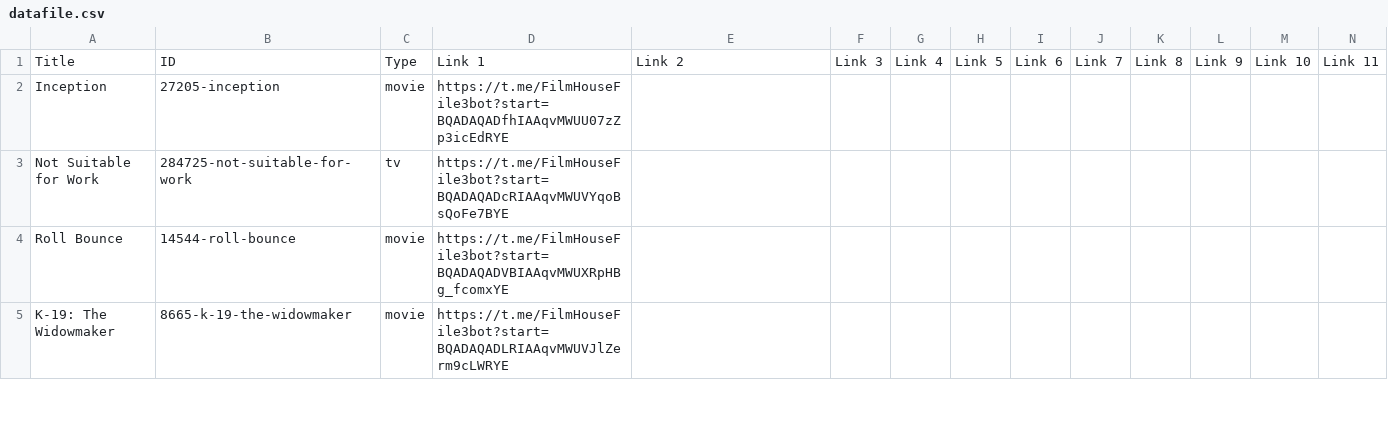
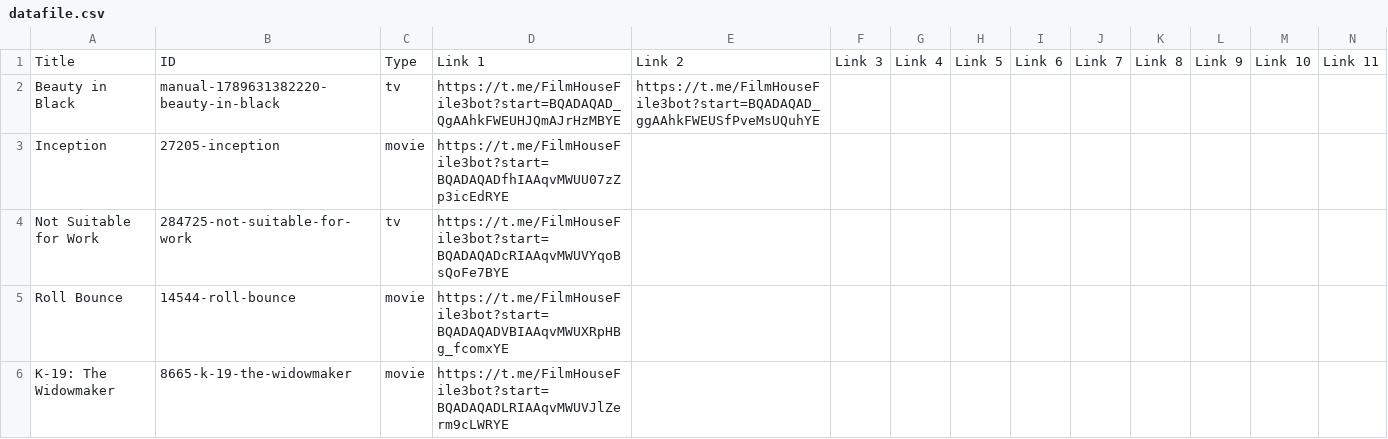
Before and after one commit to dans123456/filmhouse, a CSV file: MOVIE/Data/datafile.csv, drawn as a sheet; only a part is shown; rows hold the shown columns only; the diff names each change by its address in the sheet, - before the commit and + after, or states it on an @@ line.

Commit message:
Auto-update catalog (datafile.csv) on request fulfill: Beauty in Black

```diff
--- a/MOVIE/Data/datafile.csv
+++ b/MOVIE/Data/datafile.csv
+row 2: Beauty in Black | manual-1789631382220-beauty-in-black | tv | https://t.me/FilmHouseFile3bot?start=BQADAQAD_QgAAhkFWEUHJQmAJrHzMBYE | https://t.me/FilmHouseFile3bot?start=BQADAQAD_ggAAhkFWEUSfPveMsUQuhYE
```
